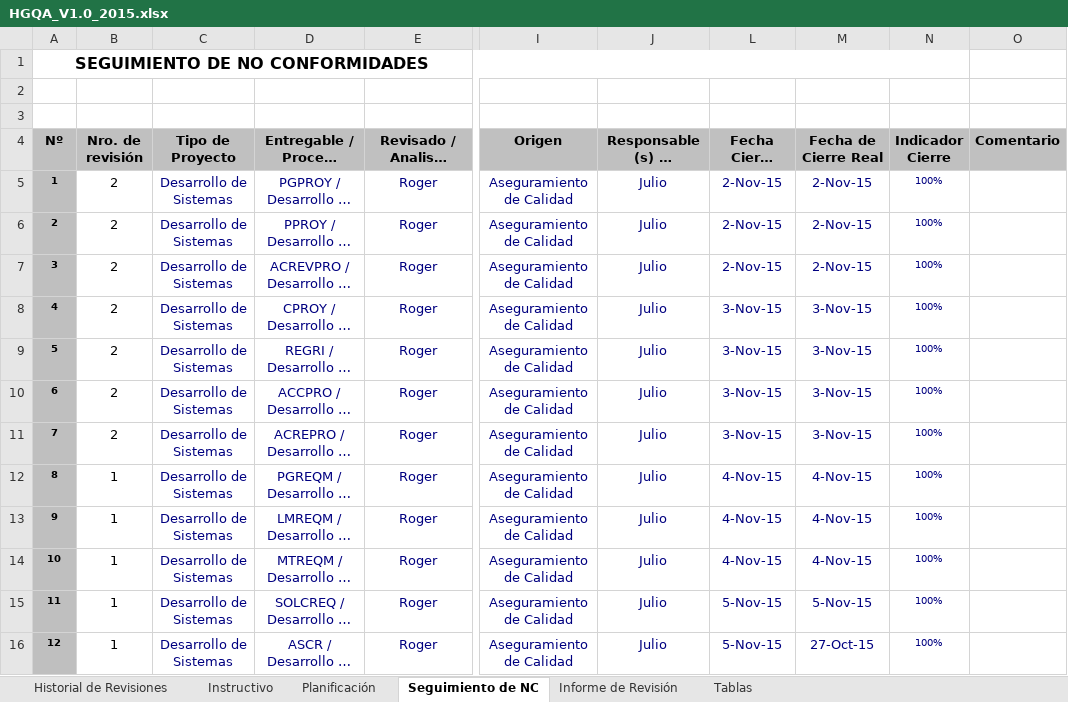
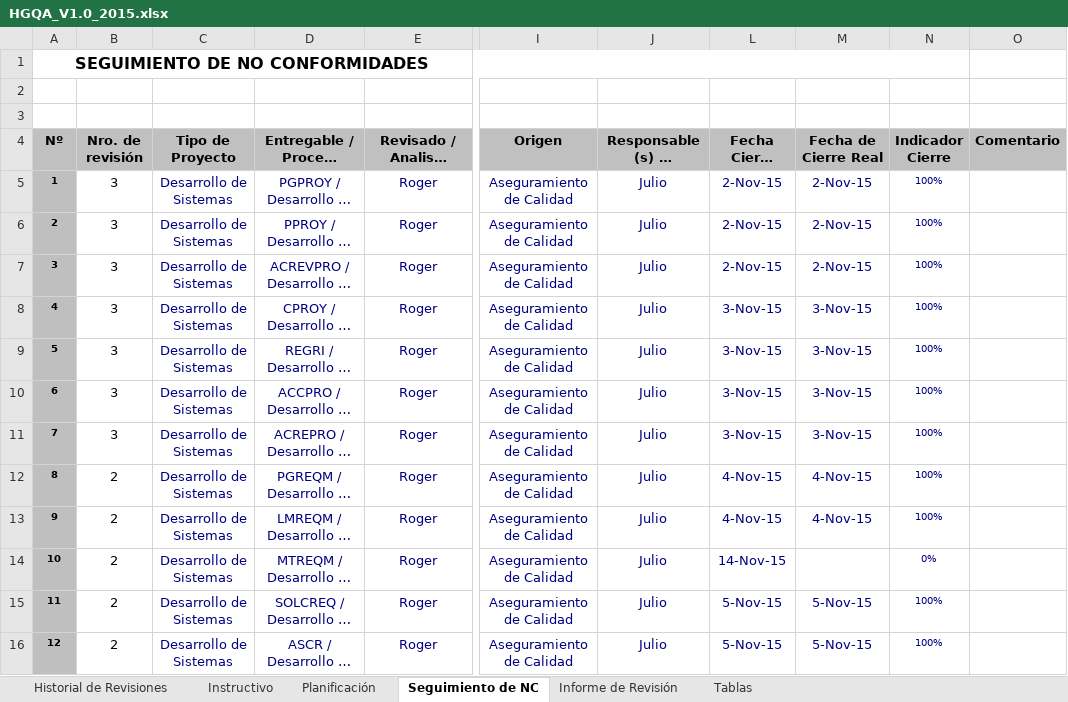
Before and after one commit to lowrider80/UTP-GPS-ALARM, an Excel workbook: Area_de_Proceso-_PPQA/HGQA/HGQA_V1.0_2015.xlsx, sheet Seguimiento de NC, drawn as a sheet; only a part is shown, gaps mark what is left out; long unchanged cells end in …; values as stored, in another font and other column widths than the file's, no borders; charts and pictures and conditional formats not drawn; the diff covers the shown part only; the diff names each change by its address in the sheet, - before the commit and + after, or states it on an @@ line.

```diff
--- a/Area_de_Proceso-_PPQA/HGQA/HGQA_V1.0_2015.xlsx (sheet Seguimiento de NC)
+++ b/Area_de_Proceso-_PPQA/HGQA/HGQA_V1.0_2015.xlsx (sheet Seguimiento de NC)
-B5:B11 (Nro. de revisión): 2
+B5:B11 (Nro. de revisión): 3
-B12:B16 (Nro. de revisión): 1
+B12:B16 (Nro. de revisión): 2
-L14 (Fecha Cierre Prop.): 4-Nov-15
+L14 (Fecha Cierre Prop.): 14-Nov-15
-M14 (Fecha de Cierre Real): 4-Nov-15
+M14 (Fecha de Cierre Real): (empty)
-N14 (Indicador Cierre): 100%
+N14 (Indicador Cierre): 0%
-M16 (Fecha de Cierre Real): 27-Oct-15
+M16 (Fecha de Cierre Real): 5-Nov-15
```
Also changed, not shown: 2 removed rows, 87 edited cells and row numbers in column A elsewhere in this sheet, sheet Planificación, sheet Informe de Revisión, formulas that keep their value, charts or pictures, Area_de_Proceso-_PPQA/HGQA/HGQA_V1.0_2015_OCTUBRE.xlsx, Area_de_Proceso-_PPQA/HGQA/HGQA_V1.0_2015_SETIEMBRE.xlsx.
